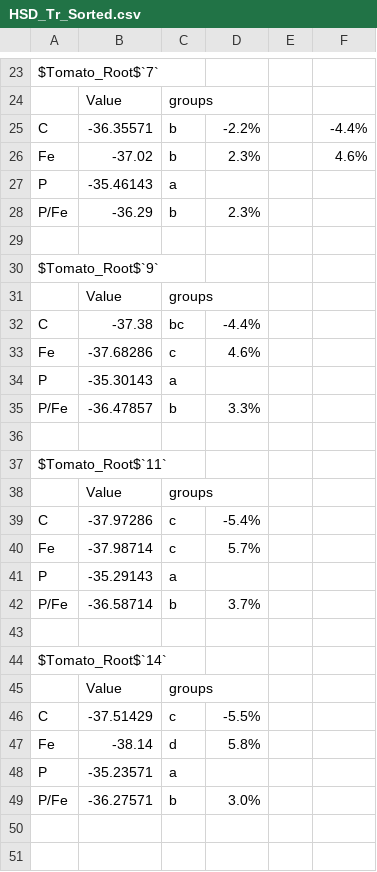
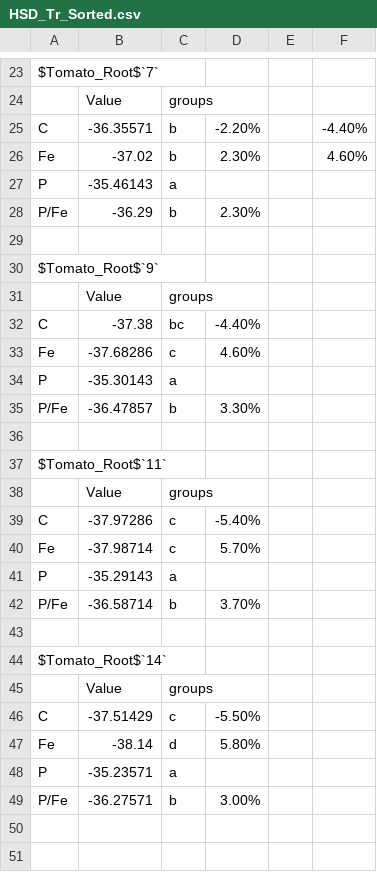
Before and after one commit to Fabio-Trevisan/13C-Experiment, a CSV file: HSD_Tr_Sorted.csv, drawn as a sheet; only a part is shown, gaps mark what is left out; the diff covers the shown part only.

Commit message:
Format and typo

```diff
--- a/HSD_Tr_Sorted.csv
+++ b/HSD_Tr_Sorted.csv
@@ -24,6 +24,6 @@ $Tomato_Root$`7`;;;;;
 ;Value;groups;;;
-C;-36.35571;b;-2.2%;;-4.4%
-Fe;-37.02;b;2.3%;;4.6%
+C;-36.35571;b;-2.20%;;-4.40%
+Fe;-37.02;b;2.30%;;4.60%
 P;-35.46143;a;;;
-P/Fe;-36.29;b;2.3%;;
+P/Fe;-36.29;b;2.30%;;
 ;;;;;
@@ -31,6 +31,6 @@ $Tomato_Root$`9`;;;;;
 ;Value;groups;;;
-C;-37.38;bc;-4.4%;;
-Fe;-37.68286;c;4.6%;;
+C;-37.38;bc;-4.40%;;
+Fe;-37.68286;c;4.60%;;
 P;-35.30143;a;;;
-P/Fe;-36.47857;b;3.3%;;
+P/Fe;-36.47857;b;3.30%;;
 ;;;;;
@@ -38,6 +38,6 @@ $Tomato_Root$`11`;;;;;
 ;Value;groups;;;
-C;-37.97286;c;-5.4%;;
-Fe;-37.98714;c;5.7%;;
+C;-37.97286;c;-5.40%;;
+Fe;-37.98714;c;5.70%;;
 P;-35.29143;a;;;
-P/Fe;-36.58714;b;3.7%;;
+P/Fe;-36.58714;b;3.70%;;
 ;;;;;
@@ -45,6 +45,6 @@ $Tomato_Root$`14`;;;;;
 ;Value;groups;;;
-C;-37.51429;c;-5.5%;;
-Fe;-38.14;d;5.8%;;
+C;-37.51429;c;-5.50%;;
+Fe;-38.14;d;5.80%;;
 P;-35.23571;a;;;
-P/Fe;-36.27571;b;3.0%;;
+P/Fe;-36.27571;b;3.00%;;
 ;;;;;
```
Also changed, not shown: 24 edited cells elsewhere in this file, 2 other files.
